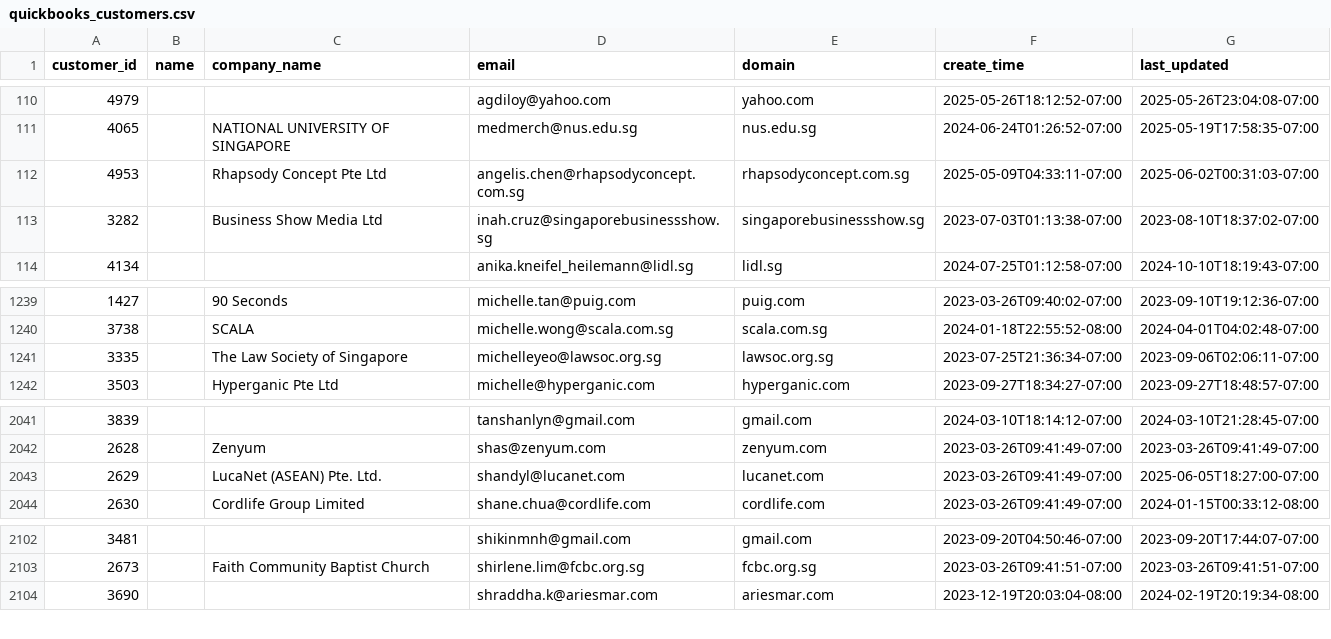
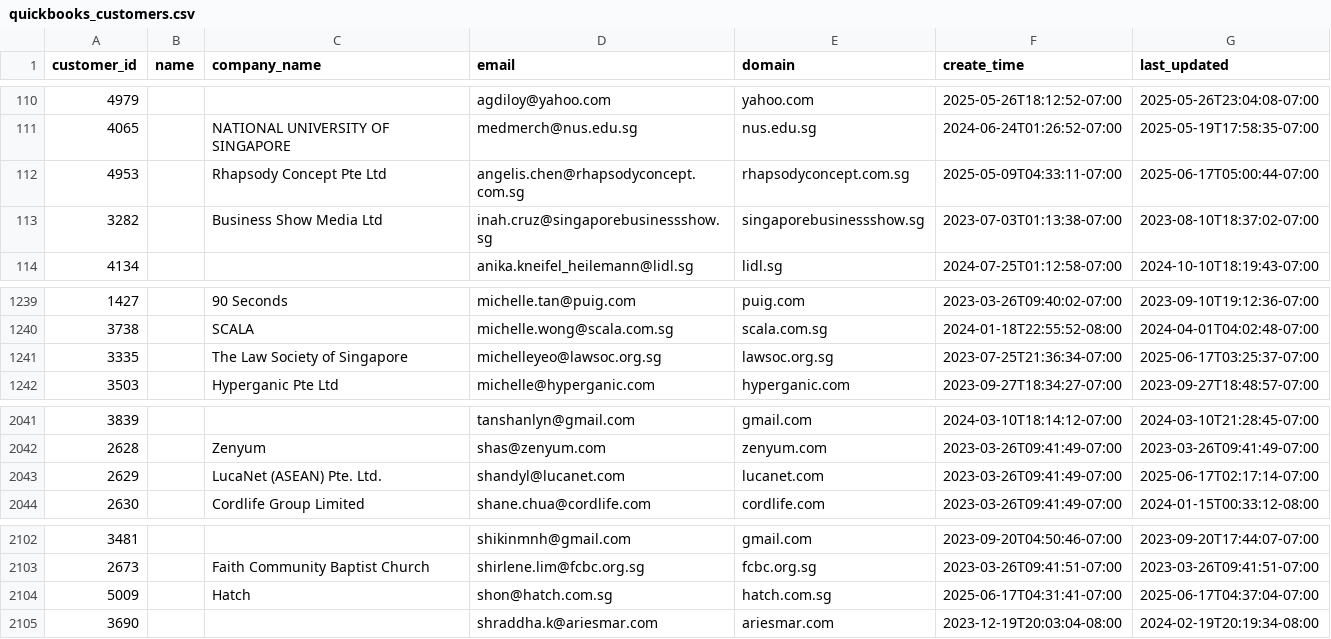
Before and after one commit to cyx-darren/hubspot-leads-classification-automation-v1, a CSV file: data/quickbooks_customers.csv, drawn as a sheet; only a part is shown, gaps mark what is left out.

```diff
--- a/data/quickbooks_customers.csv
+++ b/data/quickbooks_customers.csv
@@ -111,3 +111,3 @@ customer_id,name,company_name,email,domain,create_time,last_updated
 4065,,NATIONAL UNIVERSITY OF SINGAPORE,medmerch@nus.edu.sg,nus.edu.sg,2024-06-24T01:26:52-07:00,2025-05-19T17:58:35-07:00
-4953,,Rhapsody Concept Pte Ltd,angelis.chen@rhapsodyconcept.com.sg,rhapsodyconcept.com.sg,2025-05-09T04:33:11-07:00,2025-06-02T00:31:03-07:00
+4953,,Rhapsody Concept Pte Ltd,angelis.chen@rhapsodyconcept.com.sg,rhapsodyconcept.com.sg,2025-05-09T04:33:11-07:00,2025-06-17T05:00:44-07:00
 3282,,Business Show Media Ltd,inah.cruz@singaporebusinessshow.sg,singaporebusinessshow.sg,2023-07-03T01:13:38-07:00,2023-08-10T18:37:02-07:00
@@ -1240,3 +1240,3 @@ customer_id,name,company_name,email,domain,create_time,last_updated
 3738,,SCALA,michelle.wong@scala.com.sg,scala.com.sg,2024-01-18T22:55:52-08:00,2024-04-01T04:02:48-07:00
-3335,,The Law Society of Singapore,michelleyeo@lawsoc.org.sg,lawsoc.org.sg,2023-07-25T21:36:34-07:00,2023-09-06T02:06:11-07:00
+3335,,The Law Society of Singapore,michelleyeo@lawsoc.org.sg,lawsoc.org.sg,2023-07-25T21:36:34-07:00,2025-06-17T03:25:37-07:00
 3503,,Hyperganic Pte Ltd,michelle@hyperganic.com,hyperganic.com,2023-09-27T18:34:27-07:00,2023-09-27T18:48:57-07:00
@@ -2042,3 +2042,3 @@ customer_id,name,company_name,email,domain,create_time,last_updated
 2628,,Zenyum,shas@zenyum.com,zenyum.com,2023-03-26T09:41:49-07:00,2023-03-26T09:41:49-07:00
-2629,,LucaNet (ASEAN) Pte. Ltd.,shandyl@lucanet.com,lucanet.com,2023-03-26T09:41:49-07:00,2025-06-05T18:27:00-07:00
+2629,,LucaNet (ASEAN) Pte. Ltd.,shandyl@lucanet.com,lucanet.com,2023-03-26T09:41:49-07:00,2025-06-17T02:17:14-07:00
 2630,,Cordlife Group Limited,shane.chua@cordlife.com,cordlife.com,2023-03-26T09:41:49-07:00,2024-01-15T00:33:12-08:00
@@ -2103,2 +2103,3 @@ customer_id,name,company_name,email,domain,create_time,last_updated
 2673,,Faith Community Baptist Church,shirlene.lim@fcbc.org.sg,fcbc.org.sg,2023-03-26T09:41:51-07:00,2023-03-26T09:41:51-07:00
+5009,,Hatch,shon@hatch.com.sg,hatch.com.sg,2025-06-17T04:31:41-07:00,2025-06-17T04:37:04-07:00
 3690,,,shraddha.k@ariesmar.com,ariesmar.com,2023-12-19T20:03:04-08:00,2024-02-19T20:19:34-08:00
```
Also changed, not shown: data/Unique_Email_Domains.csv, output/attribution_summary.csv, 3 other files.
